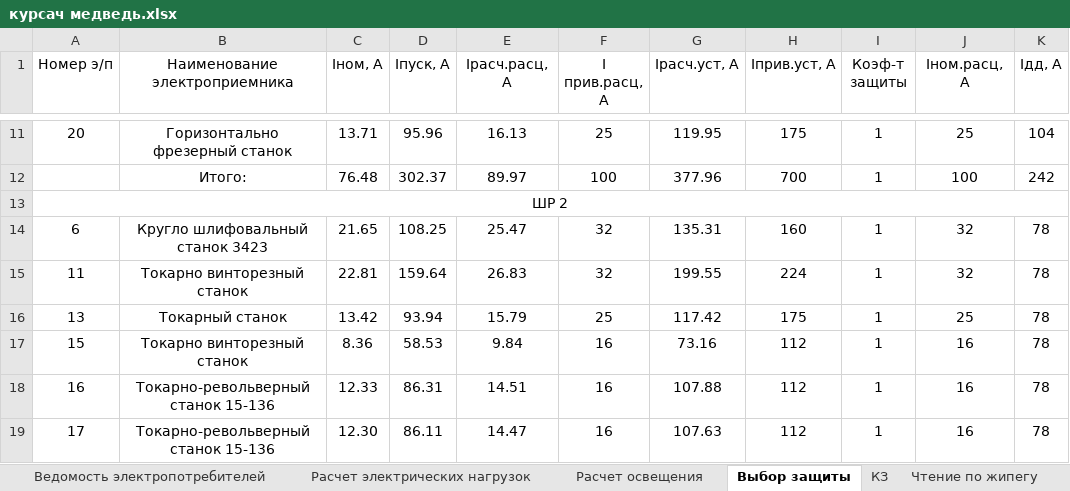
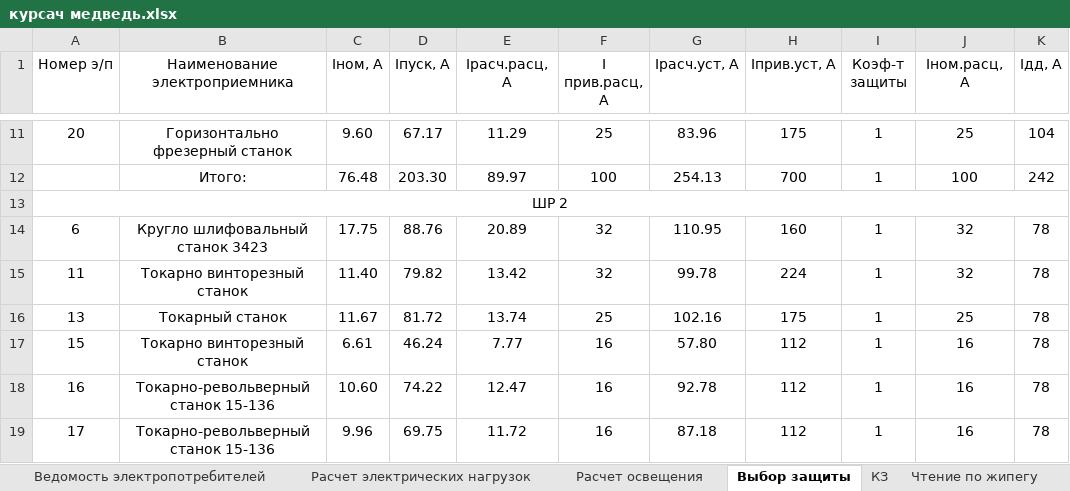
Before and after one commit to SergeyBurlakov49/Java-English-Study, an Excel workbook: курсач медведь.xlsx, sheet Выбор защиты, drawn as a sheet; only a part is shown, gaps mark what is left out; values as stored, in another font and other column widths than the file's, no borders; the diff covers the shown part only; the diff names each change by its address in the sheet, - before the commit and + after, or states it on an @@ line.

```diff
--- a/курсач медведь.xlsx (sheet Выбор защиты)
+++ b/курсач медведь.xlsx (sheet Выбор защиты)
-C11 (Iном, А): 13.71
+C11 (Iном, А): 9.60
-D11 (Iпуск, А): 95.96
+D11 (Iпуск, А): 67.17
-E11 (Iрасч.расц, А): 16.13
+E11 (Iрасч.расц, А): 11.29
-G11 (Iрасч.уст, А): 119.95
+G11 (Iрасч.уст, А): 83.96
-D12 (Iпуск, А): 302.37
+D12 (Iпуск, А): 203.30
-G12 (Iрасч.уст, А): 377.96
+G12 (Iрасч.уст, А): 254.13
-C14 (Iном, А): 21.65
+C14 (Iном, А): 17.75
-D14 (Iпуск, А): 108.25
+D14 (Iпуск, А): 88.76
-E14 (Iрасч.расц, А): 25.47
+E14 (Iрасч.расц, А): 20.89
-G14 (Iрасч.уст, А): 135.31
+G14 (Iрасч.уст, А): 110.95
-C15 (Iном, А): 22.81
+C15 (Iном, А): 11.40
-D15 (Iпуск, А): 159.64
+D15 (Iпуск, А): 79.82
-E15 (Iрасч.расц, А): 26.83
+E15 (Iрасч.расц, А): 13.42
-G15 (Iрасч.уст, А): 199.55
+G15 (Iрасч.уст, А): 99.78
-C16 (Iном, А): 13.42
+C16 (Iном, А): 11.67
-D16 (Iпуск, А): 93.94
+D16 (Iпуск, А): 81.72
-E16 (Iрасч.расц, А): 15.79
+E16 (Iрасч.расц, А): 13.74
-G16 (Iрасч.уст, А): 117.42
+G16 (Iрасч.уст, А): 102.16
-C17 (Iном, А): 8.36
+C17 (Iном, А): 6.61
-D17 (Iпуск, А): 58.53
+D17 (Iпуск, А): 46.24
-E17 (Iрасч.расц, А): 9.84
+E17 (Iрасч.расц, А): 7.77
-G17 (Iрасч.уст, А): 73.16
+G17 (Iрасч.уст, А): 57.80
-C18 (Iном, А): 12.33
+C18 (Iном, А): 10.60
-D18 (Iпуск, А): 86.31
+D18 (Iпуск, А): 74.22
-E18 (Iрасч.расц, А): 14.51
+E18 (Iрасч.расц, А): 12.47
-G18 (Iрасч.уст, А): 107.88
+G18 (Iрасч.уст, А): 92.78
-C19 (Iном, А): 12.30
+C19 (Iном, А): 9.96
-D19 (Iпуск, А): 86.11
+D19 (Iпуск, А): 69.75
-E19 (Iрасч.расц, А): 14.47
+E19 (Iрасч.расц, А): 11.72
-G19 (Iрасч.уст, А): 107.63
+G19 (Iрасч.уст, А): 87.18
```
Also changed, not shown: 56 edited cells elsewhere in this sheet, sheet Ведомость электропотребителей, sheet КЗ, sheet Расчет электрических нагрузок, 4 other files.
